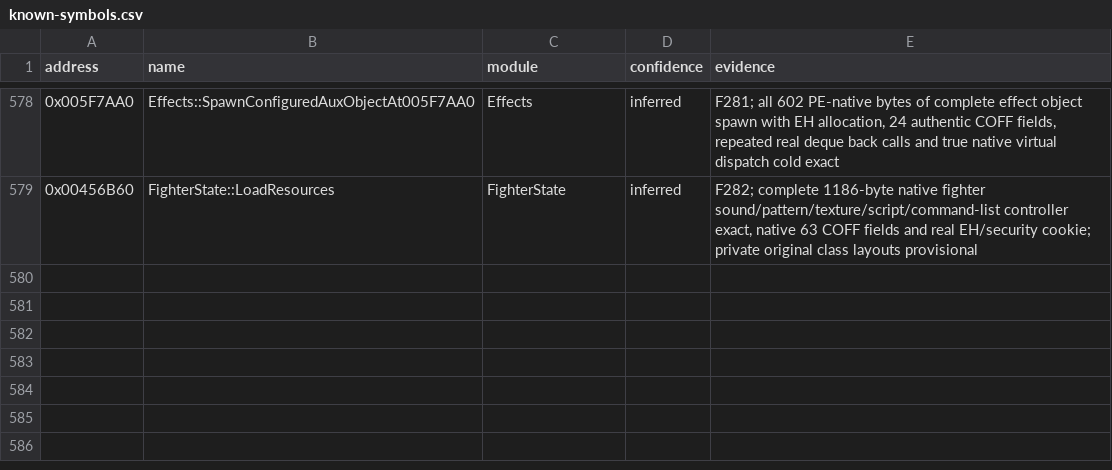
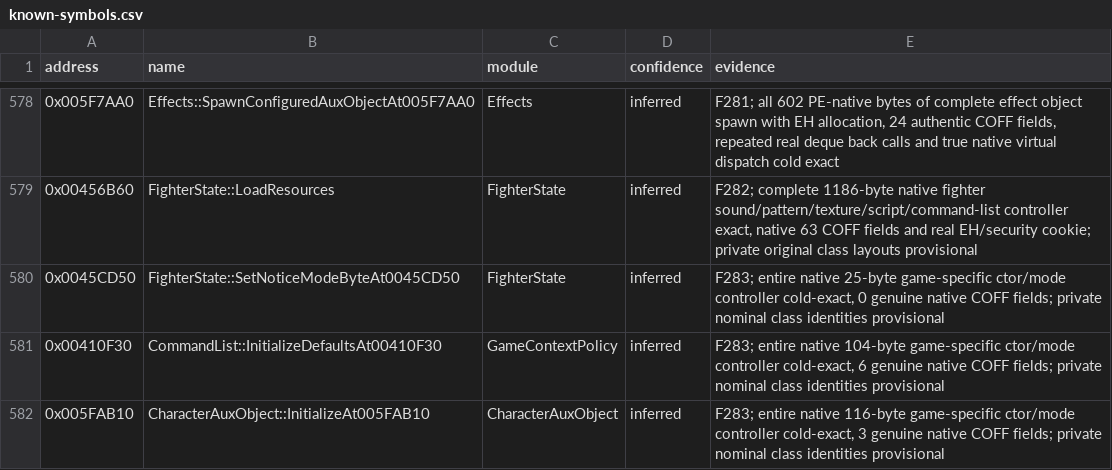
Before and after one commit to N0zoM1z0/th075, a CSV file: config/known-symbols.csv, drawn as a sheet; only a part is shown, gaps mark what is left out.

```diff
--- a/config/known-symbols.csv
+++ b/config/known-symbols.csv
@@ -579 +579,4 @@ address,name,module,confidence,evidence
 0x00456B60,FighterState::LoadResources,FighterState,inferred,"F282; complete 1186-byte native fighter sound/pattern/texture/script/command-list controller exact, native 63 COFF fields and real EH/security cookie; private original class layouts provisional"
+0x0045CD50,FighterState::SetNoticeModeByteAt0045CD50,FighterState,inferred,"F283; entire native 25-byte game-specific ctor/mode controller cold-exact, 0 genuine native COFF fields; private nominal class identities provisional"
+0x00410F30,CommandList::InitializeDefaultsAt00410F30,GameContextPolicy,inferred,"F283; entire native 104-byte game-specific ctor/mode controller cold-exact, 6 genuine native COFF fields; private nominal class identities provisional"
+0x005FAB10,CharacterAuxObject::InitializeAt005FAB10,CharacterAuxObject,inferred,"F283; entire native 116-byte game-specific ctor/mode controller cold-exact, 3 genuine native COFF fields; private nominal class identities provisional"
```
Also changed, not shown: config/implemented.csv, config/matches.csv, 12 other files.
